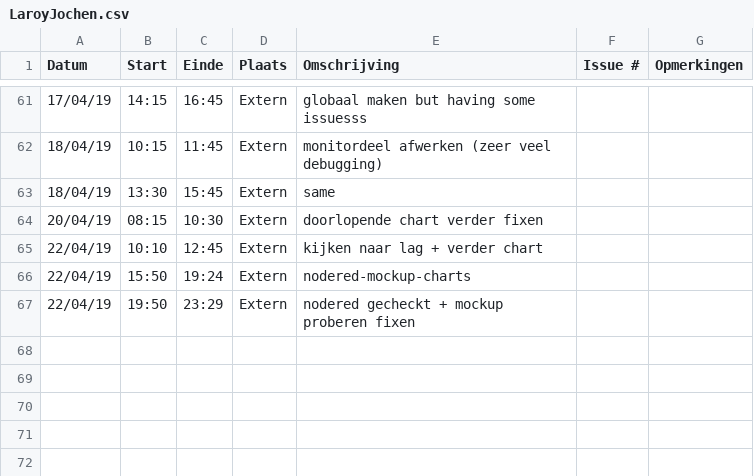
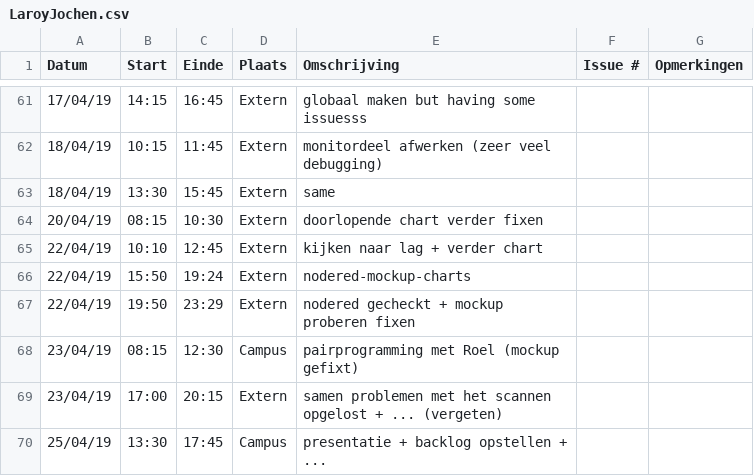
Before and after one commit to WouterStemgee/inventory-management-system-autonomous-drones, a CSV file: logboeken/LaroyJochen.csv, drawn as a sheet; only a part is shown, gaps mark what is left out; the diff names each change by its address in the sheet, - before the commit and + after, or states it on an @@ line.

Commit message:
Update LaroyJochen.csv

```diff
--- a/logboeken/LaroyJochen.csv
+++ b/logboeken/LaroyJochen.csv
+row 68: 23/04/19 | 08:15 | 12:30 | Campus | pairprogramming met Roel (mockup gefixt)
+row 69: 23/04/19 | 17:00 | 20:15 | Extern | samen problemen met het scannen opgelost + ... (vergeten)
+row 70: 25/04/19 | 13:30 | 17:45 | Campus | presentatie + backlog opstellen + ...
```
